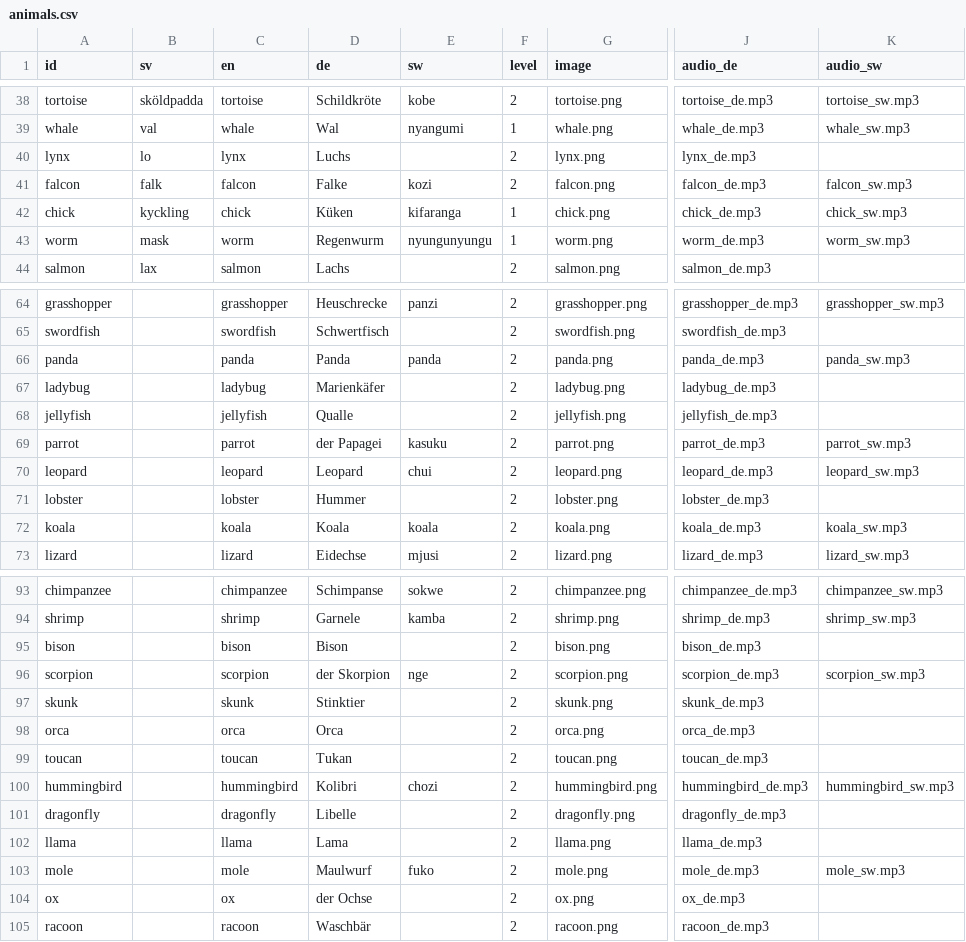
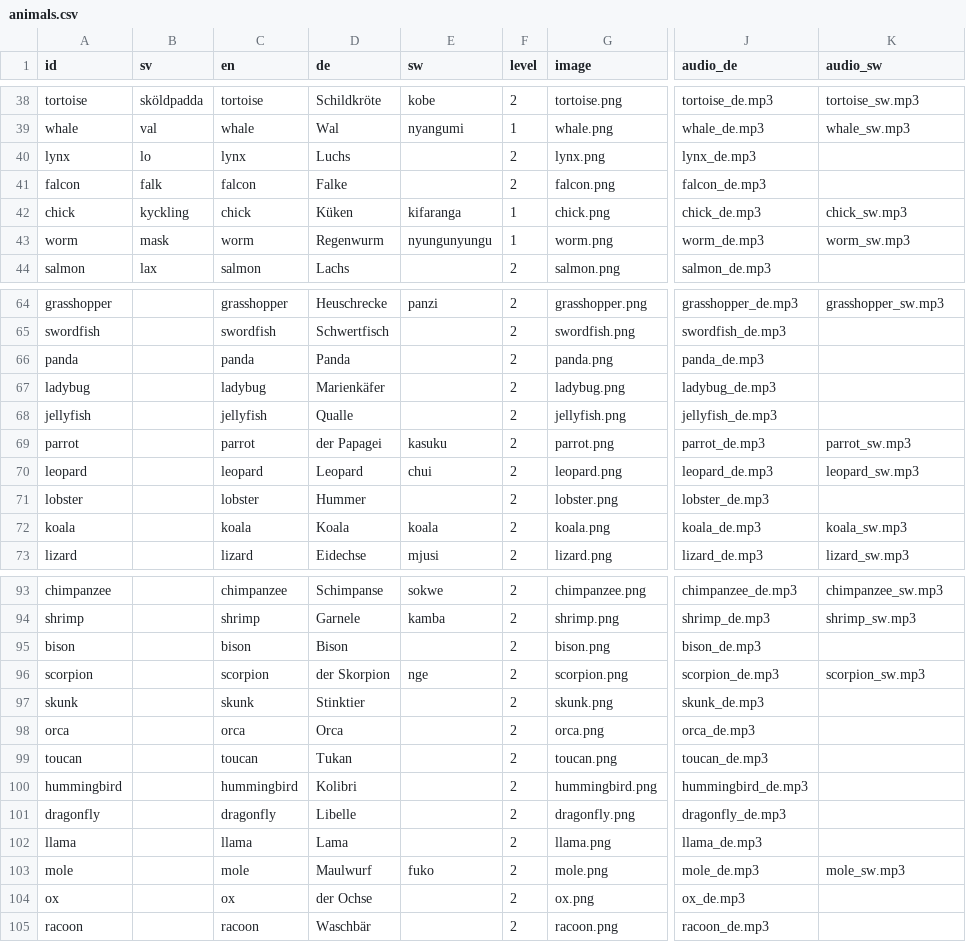
Before and after one commit to nordmarj/Kids_Flashcards, a CSV file: data/concepts/animals.csv, drawn as a sheet; only a part is shown, gaps mark what is left out; the diff names each change by its address in the sheet, - before the commit and + after, or states it on an @@ line.

```diff
--- a/data/concepts/animals.csv
+++ b/data/concepts/animals.csv
-E41 (sw): kozi
+E41 (sw): (empty)
-K41 (audio_sw): falcon_sw.mp3
+K41 (audio_sw): (empty)
-E66 (sw): panda
+E66 (sw): (empty)
-K66 (audio_sw): panda_sw.mp3
+K66 (audio_sw): (empty)
-E100 (sw): chozi
+E100 (sw): (empty)
-K100 (audio_sw): hummingbird_sw.mp3
+K100 (audio_sw): (empty)
```
Also changed, not shown: data/candidates/media_picks.csv, data/concepts/food.csv, 29 other files.
